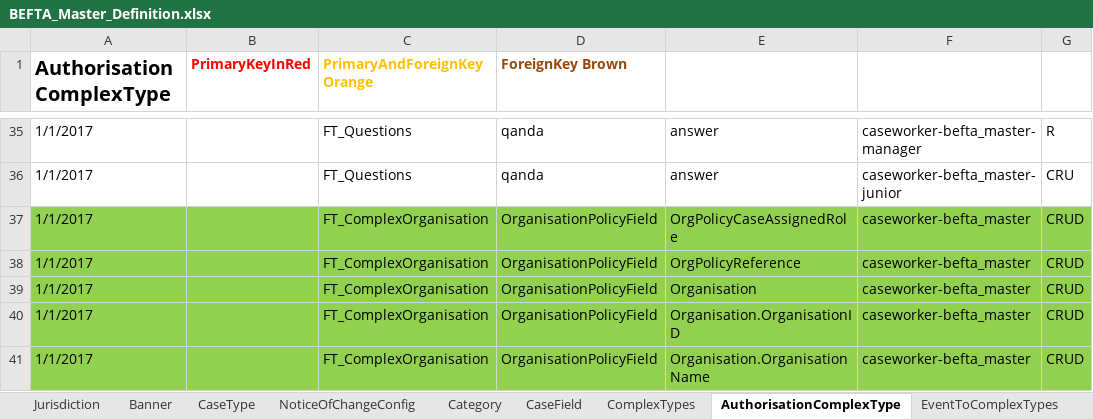
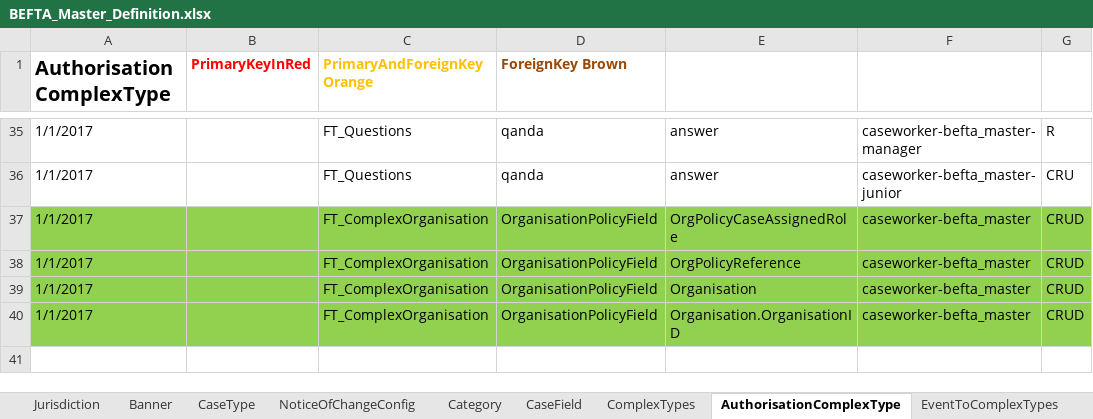
Before and after one commit to hmcts/befta-fw, an Excel workbook: src/main/resources/uk/gov/hmcts/befta/dse/ccd/definitions/excel/BEFTA_Master_Definition.xlsx, sheet AuthorisationComplexType, drawn as a sheet; only a part is shown, gaps mark what is left out; values as stored, in another font and other column widths than the file's, no borders; table styles not drawn; the diff names each change by its address in the sheet, - before the commit and + after, or states it on an @@ line.

Commit message:
RDM-9893 - Remove references to OrganisationName

```diff
--- a/src/main/resources/uk/gov/hmcts/befta/dse/ccd/definitions/excel/BEFTA_Master_Definition.xlsx (sheet AuthorisationComplexType)
+++ b/src/main/resources/uk/gov/hmcts/befta/dse/ccd/definitions/excel/BEFTA_Master_Definition.xlsx (sheet AuthorisationComplexType)
-row 41: 1/1/2017 |  | FT_ComplexOrganisation | OrganisationPolicyField | Organisation.OrganisationName | caseworker-befta_master | CRUD
```
Also changed, not shown: sheet EventToComplexTypes, sheet ChallengeQuestion.
